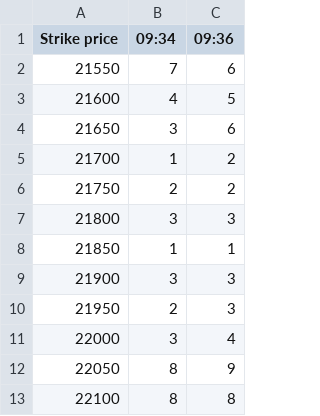
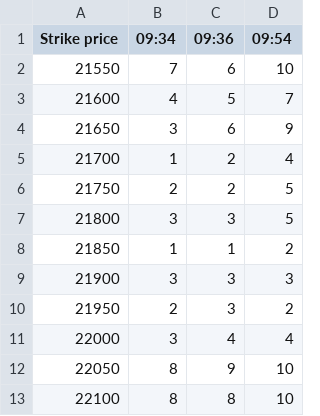
Before and after one commit to bigdatainterview18-cmyk/Nifty_Combined, a CSV file: docs/option_score/option_score_2026-10-05.csv, drawn as a sheet; only a part is shown; the diff names each change by its address in the sheet, - before the commit and + after, or states it on an @@ line.

```diff
--- a/docs/option_score/option_score_2026-10-05.csv
+++ b/docs/option_score/option_score_2026-10-05.csv
+column D (09:54), rows 2-13: 10 | 7 | 9 | 4 | 5 | 5 | 2 | 3 | 2 | 4 | 10 | 10
```
Also changed, not shown: 3 other files.
